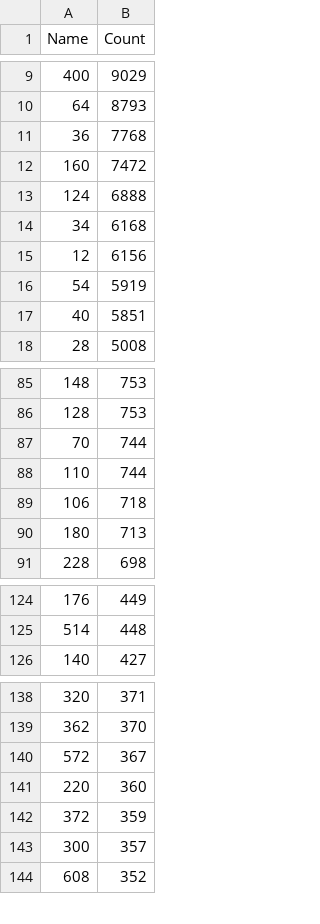
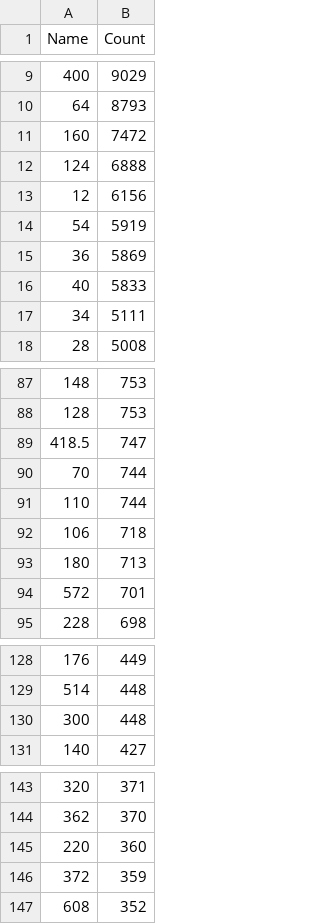
Before and after one commit to COMHIS/estc, a CSV file: inst/examples/output.tables/pagecount_accepted.csv, drawn as a sheet; only a part is shown, gaps mark what is left out; the diff covers the shown part only.

```diff
--- a/inst/examples/output.tables/pagecount_accepted.csv
+++ b/inst/examples/output.tables/pagecount_accepted.csv
@@ -10,9 +10,9 @@ Name	Count
 64	8793
-36	7768
 160	7472
 124	6888
-34	6168
 12	6156
 54	5919
-40	5851
+36	5869
+40	5833
+34	5111
 28	5008
@@ -86,2 +88,3 @@ Name	Count
 128	753
+418.5	747
 70	744
@@ -90,2 +93,3 @@ Name	Count
 180	713
+572	701
 228	698
@@ -125,2 +129,3 @@ Name	Count
 514	448
+300	448
 140	427
@@ -139,6 +144,4 @@ Name	Count
 362	370
-572	367
 220	360
 372	359
-300	357
 608	352
```
Also changed, not shown: 5 added rows, 5 removed rows and 6 edited cells elsewhere in this file, inst/examples/output.tables/mean_page_counts.csv, inst/examples/output.tables/pagecount_discarded.csv, 21 other files.
